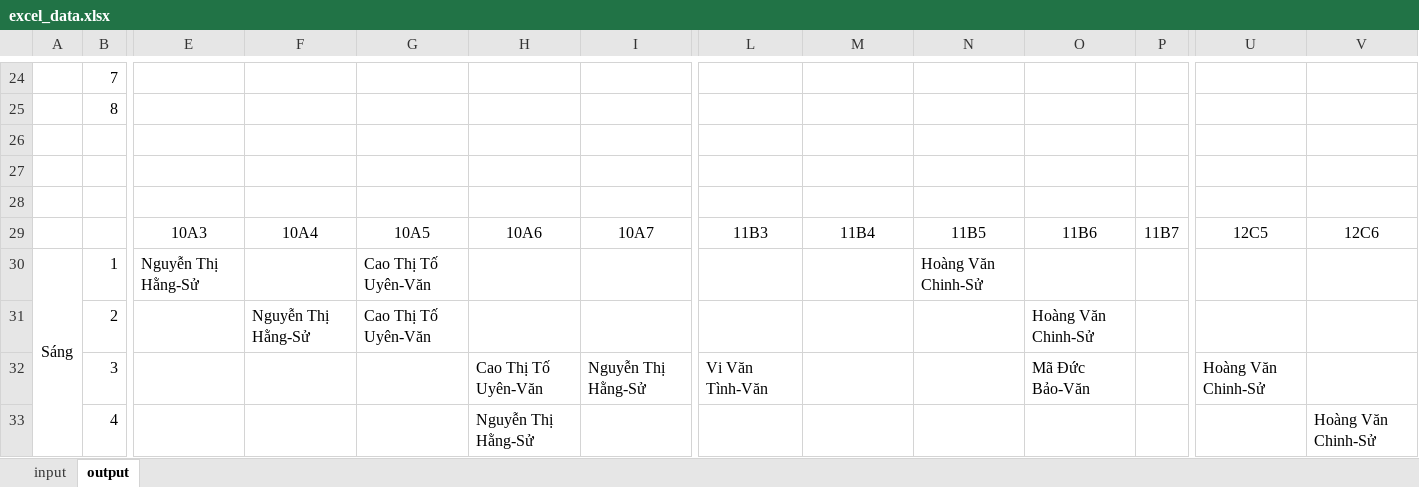
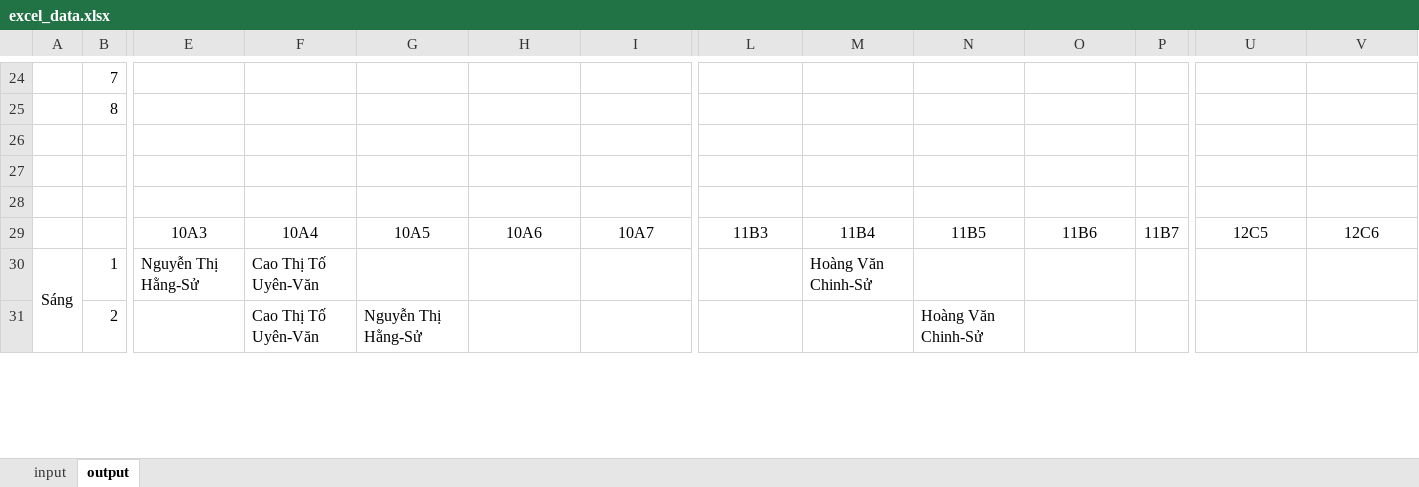
Before and after one commit to cmpedz/ScheduleLessonsProject_THPT_DONG_VAN, an Excel workbook: src/excel_resources/excel_data.xlsx, sheet output, drawn as a sheet; only a part is shown, gaps mark what is left out; values as stored, in another font and other column widths than the file's, no borders; removed rows and columns are numbered as before the commit, all else as after; rows hold the shown columns only; the diff covers the shown part only; the diff names each change by its address in the sheet, - before the commit and + after, or states it on an @@ line.

```diff
--- a/src/excel_resources/excel_data.xlsx (sheet output)
+++ b/src/excel_resources/excel_data.xlsx (sheet output)
-F30: (empty)
+F30: Cao Thị Tố Uyên-Văn
-G30: Cao Thị Tố Uyên-Văn
+G30: (empty)
-M30: (empty)
+M30: Hoàng Văn Chinh-Sử
-N30: Hoàng Văn Chinh-Sử
+N30: (empty)
-F31: Nguyễn Thị Hằng-Sử
+F31: Cao Thị Tố Uyên-Văn
-G31: Cao Thị Tố Uyên-Văn
+G31: Nguyễn Thị Hằng-Sử
-N31: (empty)
+N31: Hoàng Văn Chinh-Sử
-O31: Hoàng Văn Chinh-Sử
+O31: (empty)
-row 32:  | 3 |  |  |  | Cao Thị Tố Uyên-Văn | Nguyễn Thị Hằng-Sử | Vi Văn Tình-Văn |  |  | Mã Đức Bảo-Văn |  | Hoàng Văn Chinh-Sử
-row 33:  | 4 |  |  |  | Nguyễn Thị Hằng-Sử |  |  |  |  |  |  |  | Hoàng Văn Chinh-Sử
```
Also changed, not shown: 9 added rows, 7 removed rows and 26 edited cells elsewhere in this sheet, formulas that keep their value, bin/excel_resources/excel_data.xlsx, 21 other files.
